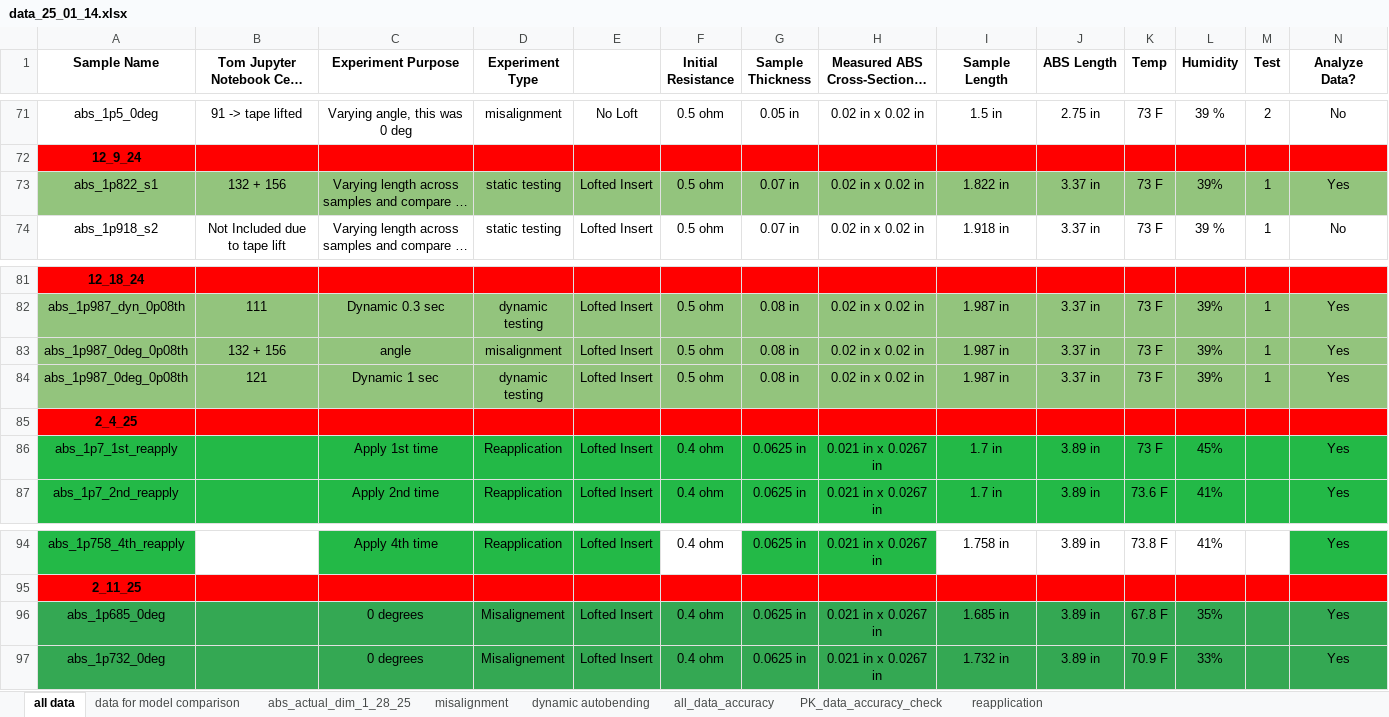
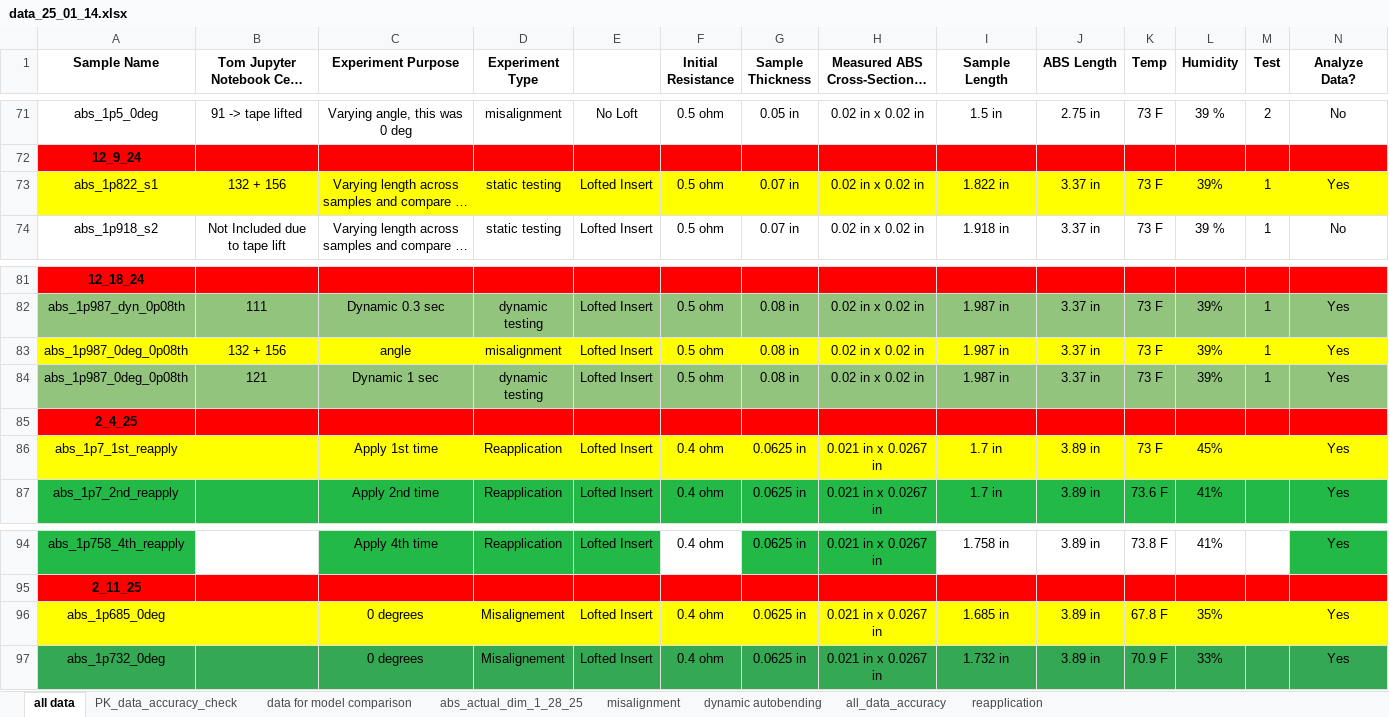
Before and after one commit to neuralengatberkeley/Strain-Sensor-, an Excel workbook: data_25_01_14.xlsx, sheet all data, drawn as a sheet; only a part is shown, gaps mark what is left out; long unchanged cells end in …; values as stored, in another font and other column widths than the file's, no borders; the diff covers the shown part only; the diff names each change by its address in the sheet, - before the commit and + after, or states it on an @@ line.

```diff
--- a/data_25_01_14.xlsx (sheet all data)
+++ b/data_25_01_14.xlsx (sheet all data)
@@ sheet tab order changed: all data | PK_data_accuracy_check | data for model comparison | abs_actual_dim_1_28_25 | misalignment | dynamic autobending | all_data_accuracy | reapplication @@
-A73:N73 fill: #93C47D
+A73:N73 fill: #FFFF00
-A83:N83 fill: #93C47D
+A83:N83 fill: #FFFF00
-A86:N86 fill: #23B947
+A86:N86 fill: #FFFF00
-A96:N96 fill: #34A853
+A96:N96 fill: #FFFF00
```
Also changed, not shown: cell formats elsewhere in this sheet, sheet PK_data_accuracy_check, 41 other files.
